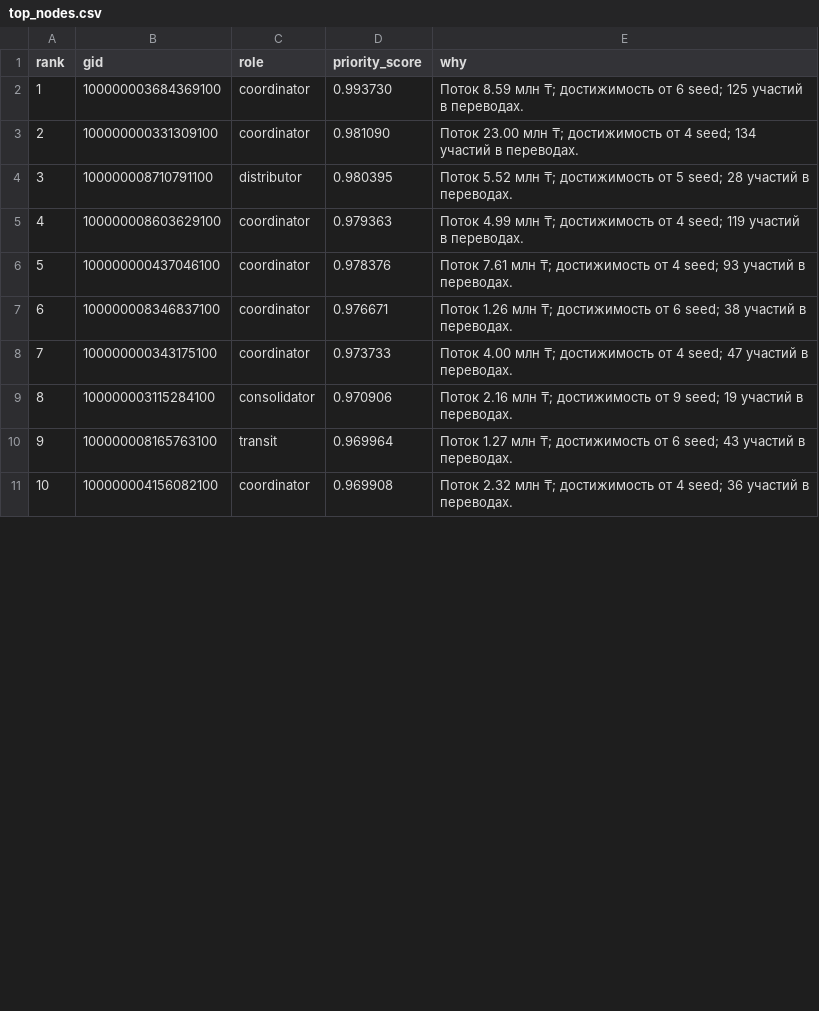
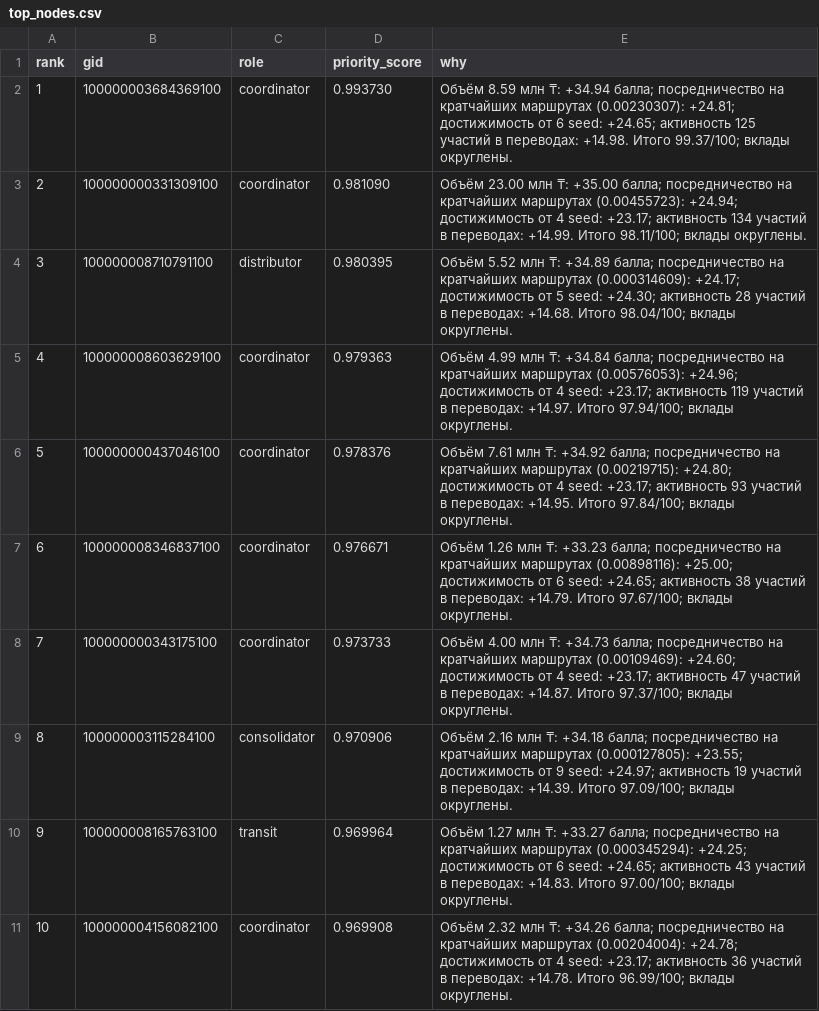
Before and after one commit to BAITC-Hacks/hack-9fee8947-uniqore-ai, a CSV file: results/top_nodes.csv, drawn as a sheet; only a part is shown; the diff covers the shown part only.

```diff
--- a/results/top_nodes.csv
+++ b/results/top_nodes.csv
@@ -1,11 +1,11 @@
 rank,gid,role,priority_score,why
-1,100000003684369100,coordinator,0.993730,Поток 8.59 млн ₸; достижимость от 6 seed; 125 участий в переводах.
-2,100000000331309100,coordinator,0.981090,Поток 23.00 млн ₸; достижимость от 4 seed; 134 участий в переводах.
-3,100000008710791100,distributor,0.980395,Поток 5.52 млн ₸; достижимость от 5 seed; 28 участий в переводах.
-4,100000008603629100,coordinator,0.979363,Поток 4.99 млн ₸; достижимость от 4 seed; 119 участий в переводах.
-5,100000000437046100,coordinator,0.978376,Поток 7.61 млн ₸; достижимость от 4 seed; 93 участий в переводах.
-6,100000008346837100,coordinator,0.976671,Поток 1.26 млн ₸; достижимость от 6 seed; 38 участий в переводах.
-7,100000000343175100,coordinator,0.973733,Поток 4.00 млн ₸; достижимость от 4 seed; 47 участий в переводах.
-8,100000003115284100,consolidator,0.970906,Поток 2.16 млн ₸; достижимость от 9 seed; 19 участий в переводах.
-9,100000008165763100,transit,0.969964,Поток 1.27 млн ₸; достижимость от 6 seed; 43 участий в переводах.
-10,100000004156082100,coordinator,0.969908,Поток 2.32 млн ₸; достижимость от 4 seed; 36 участий в переводах.
+1,100000003684369100,coordinator,0.993730,Объём 8.59 млн ₸: +34.94 балла; посредничество на кратчайших маршрутах (0.00230307): +24.81; достижимость от 6 seed: +24.65; активность 125 участий в переводах: +14.98. Итого 99.37/100; вклады округлены.
+2,100000000331309100,coordinator,0.981090,Объём 23.00 млн ₸: +35.00 балла; посредничество на кратчайших маршрутах (0.00455723): +24.94; достижимость от 4 seed: +23.17; активность 134 участий в переводах: +14.99. Итого 98.11/100; вклады округлены.
+3,100000008710791100,distributor,0.980395,Объём 5.52 млн ₸: +34.89 балла; посредничество на кратчайших маршрутах (0.000314609): +24.17; достижимость от 5 seed: +24.30; активность 28 участий в переводах: +14.68. Итого 98.04/100; вклады округлены.
+4,100000008603629100,coordinator,0.979363,Объём 4.99 млн ₸: +34.84 балла; посредничество на кратчайших маршрутах (0.00576053): +24.96; достижимость от 4 seed: +23.17; активность 119 участий в переводах: +14.97. Итого 97.94/100; вклады округлены.
+5,100000000437046100,coordinator,0.978376,Объём 7.61 млн ₸: +34.92 балла; посредничество на кратчайших маршрутах (0.00219715): +24.80; достижимость от 4 seed: +23.17; активность 93 участий в переводах: +14.95. Итого 97.84/100; вклады округлены.
+6,100000008346837100,coordinator,0.976671,Объём 1.26 млн ₸: +33.23 балла; посредничество на кратчайших маршрутах (0.00898116): +25.00; достижимость от 6 seed: +24.65; активность 38 участий в переводах: +14.79. Итого 97.67/100; вклады округлены.
+7,100000000343175100,coordinator,0.973733,Объём 4.00 млн ₸: +34.73 балла; посредничество на кратчайших маршрутах (0.00109469): +24.60; достижимость от 4 seed: +23.17; активность 47 участий в переводах: +14.87. Итого 97.37/100; вклады округлены.
+8,100000003115284100,consolidator,0.970906,Объём 2.16 млн ₸: +34.18 балла; посредничество на кратчайших маршрутах (0.000127805): +23.55; достижимость от 9 seed: +24.97; активность 19 участий в переводах: +14.39. Итого 97.09/100; вклады округлены.
+9,100000008165763100,transit,0.969964,Объём 1.27 млн ₸: +33.27 балла; посредничество на кратчайших маршрутах (0.000345294): +24.25; достижимость от 6 seed: +24.65; активность 43 участий в переводах: +14.83. Итого 97.00/100; вклады округлены.
+10,100000004156082100,coordinator,0.969908,Объём 2.32 млн ₸: +34.26 балла; посредничество на кратчайших маршрутах (0.00204004): +24.78; достижимость от 4 seed: +23.17; активность 36 участий в переводах: +14.78. Итого 96.99/100; вклады округлены.
```
Also changed, not shown: 10 edited cells elsewhere in this file, 22 other files.
